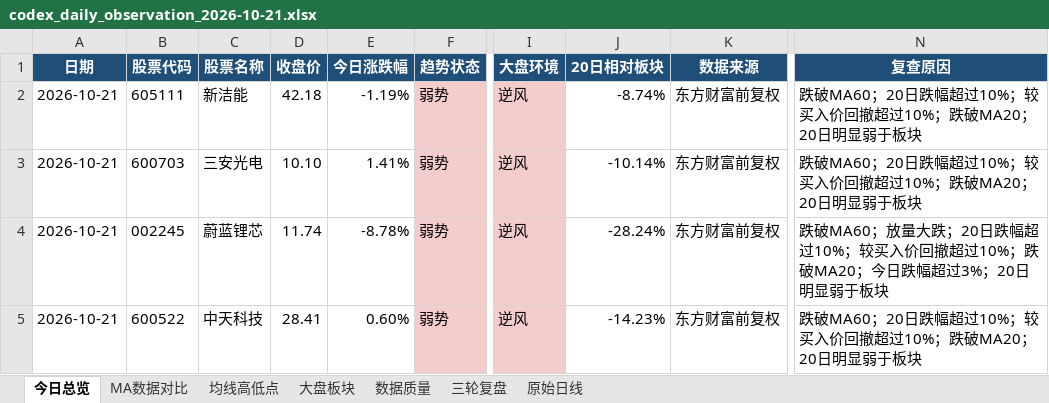
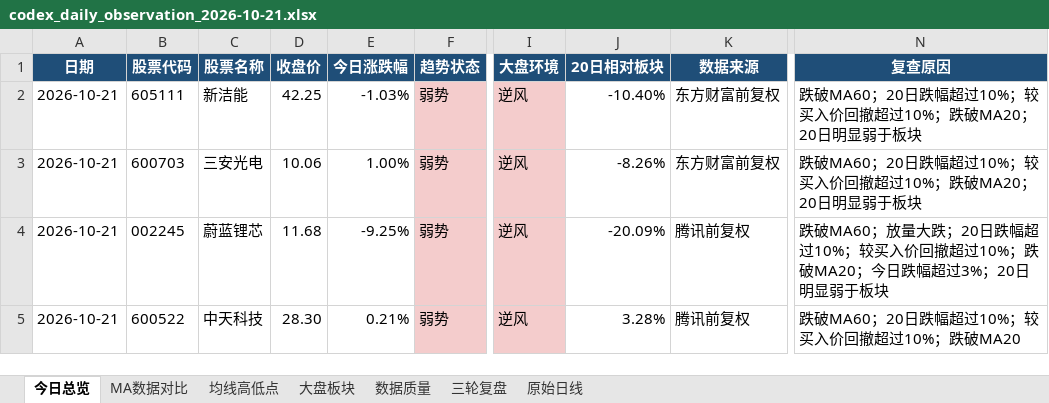
Before and after one commit to ghskb1949/a-share-dashboard, an Excel workbook: codex_daily_observation_2026-10-21.xlsx, sheet 今日总览, drawn as a sheet; only a part is shown, gaps mark what is left out; values as stored, in another font and other column widths than the file's, no borders; the diff names each change by its address in the sheet, - before the commit and + after, or states it on an @@ line.

```diff
--- a/codex_daily_observation_2026-10-21.xlsx (sheet 今日总览)
+++ b/codex_daily_observation_2026-10-21.xlsx (sheet 今日总览)
-D2 (收盘价): 42.18
+D2 (收盘价): 42.25
-E2 (今日涨跌幅): -1.19%
+E2 (今日涨跌幅): -1.03%
-J2 (20日相对板块): -8.74%
+J2 (20日相对板块): -10.40%
-D3 (收盘价): 10.10
+D3 (收盘价): 10.06
-E3 (今日涨跌幅): 1.41%
+E3 (今日涨跌幅): 1.00%
-J3 (20日相对板块): -10.14%
+J3 (20日相对板块): -8.26%
-D4 (收盘价): 11.74
+D4 (收盘价): 11.68
-E4 (今日涨跌幅): -8.78%
+E4 (今日涨跌幅): -9.25%
-J4 (20日相对板块): -28.24%
+J4 (20日相对板块): -20.09%
-K4:K5 (数据来源): 东方财富前复权
+K4:K5 (数据来源): 腾讯前复权
-D5 (收盘价): 28.41
+D5 (收盘价): 28.30
-E5 (今日涨跌幅): 0.60%
+E5 (今日涨跌幅): 0.21%
-J5 (20日相对板块): -14.23%
+J5 (20日相对板块): 3.28%
-N5 (复查原因): 跌破MA60；20日跌幅超过10%；较买入价回撤超过10%；跌破MA20；20日明显弱于板块
+N5 (复查原因): 跌破MA60；20日跌幅超过10%；较买入价回撤超过10%；跌破MA20
```
Also changed, not shown: sheet 原始日线, sheet 大盘板块, sheet 均线高低点, sheet MA数据对比, sheet 数据质量, latest_report.xlsx, output/codex_daily_observation_2026-10-21.xlsx, 2 other files.
